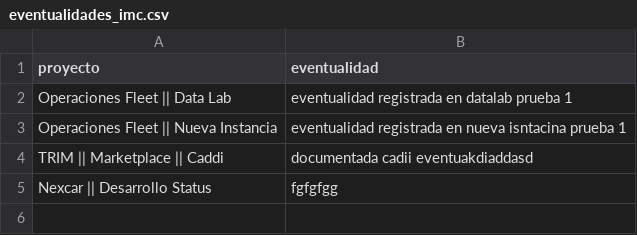
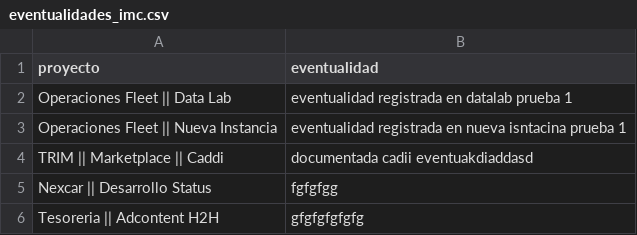
Before and after one commit to DTI-Dashboard/Proyectos, a CSV file: eventualidades_imc.csv, drawn as a sheet; the diff names each change by its address in the sheet, - before the commit and + after, or states it on an @@ line.

Commit message:
backup: eventualidades_imc.csv actualizado desde dashboard

```diff
--- a/eventualidades_imc.csv
+++ b/eventualidades_imc.csv
+row 6: Tesoreria || Adcontent H2H | gfgfgfgfgfg
```
